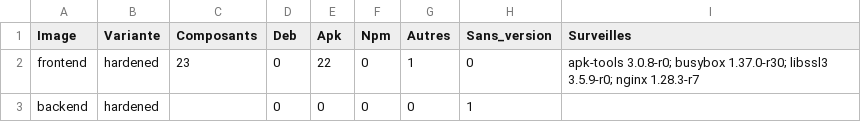
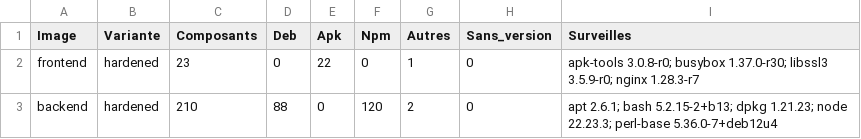
Before and after one commit to Dhia-sel/conduit-docker-hardening, a CSV file: reports/sbom-analyzed/summary.csv, drawn as a sheet.

```diff
--- a/reports/sbom-analyzed/summary.csv
+++ b/reports/sbom-analyzed/summary.csv
@@ -2,2 +2,2 @@
 "frontend","hardened","23","0","22","0","1","0","apk-tools 3.0.8-r0; busybox 1.37.0-r30; libssl3 3.5.9-r0; nginx 1.28.3-r7"
-"backend","hardened",,"0","0","0","0","1",""
+"backend","hardened","210","88","0","120","2","0","apt 2.6.1; bash 5.2.15-2+b13; dpkg 1.21.23; node 22.23.3; perl-base 5.36.0-7+deb12u4"
```
Also changed, not shown: reports/trivy-analyzed/backend-hardened.csv, reports/trivy-analyzed/summary.csv, 12 other files.
